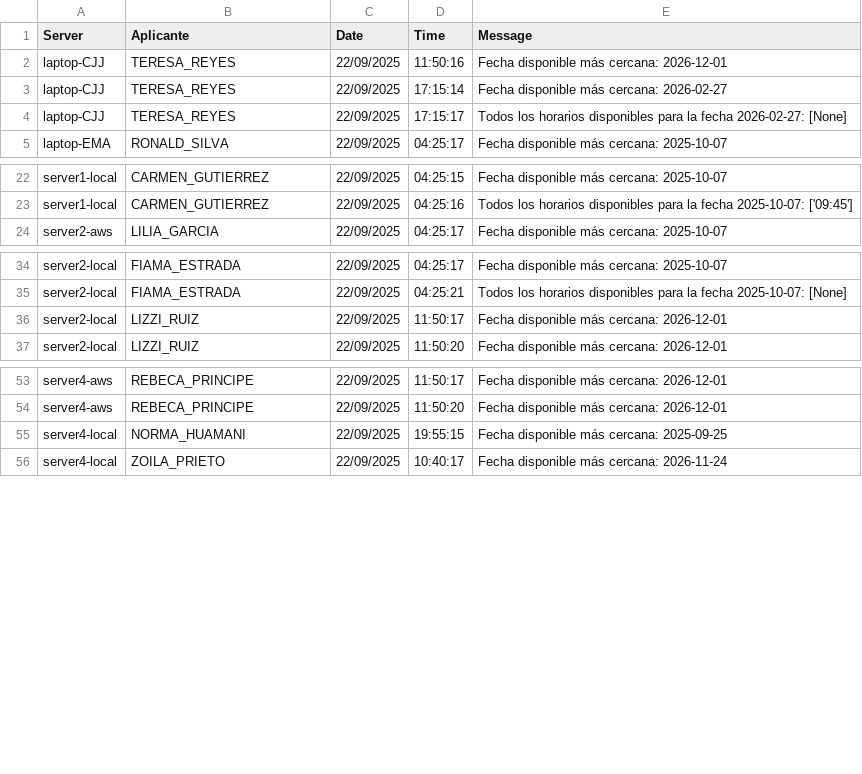
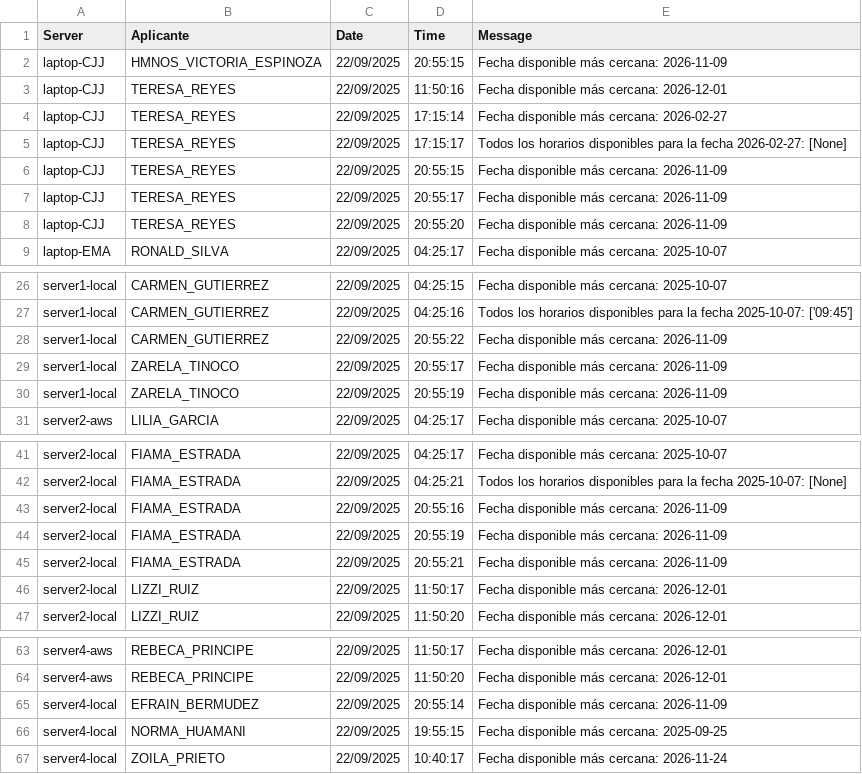
Before and after one commit to mcjha22025/disponibilidades, a CSV file: latest.csv, drawn as a sheet; only a part is shown, gaps mark what is left out.

Commit message:
Actualiza latest.csv al 2025-09-22 21:07:56Z

```diff
--- a/latest.csv
+++ b/latest.csv
@@ -1,2 +1,3 @@
 Server,Aplicante,Date,Time,Message
+laptop-CJJ,HMNOS_VICTORIA_ESPINOZA,22/09/2025,20:55:15,Fecha disponible más cercana: 2026-11-09
 laptop-CJJ,TERESA_REYES,22/09/2025,11:50:16,Fecha disponible más cercana: 2026-12-01
@@ -4,2 +5,5 @@ laptop-CJJ,TERESA_REYES,22/09/2025,17:15:14,Fecha disponible más cercana: 2026-
 laptop-CJJ,TERESA_REYES,22/09/2025,17:15:17,Todos los horarios disponibles para la fecha 2026-02-27: [None]
+laptop-CJJ,TERESA_REYES,22/09/2025,20:55:15,Fecha disponible más cercana: 2026-11-09
+laptop-CJJ,TERESA_REYES,22/09/2025,20:55:17,Fecha disponible más cercana: 2026-11-09
+laptop-CJJ,TERESA_REYES,22/09/2025,20:55:20,Fecha disponible más cercana: 2026-11-09
 laptop-EMA,RONALD_SILVA,22/09/2025,04:25:17,Fecha disponible más cercana: 2025-10-07
@@ -23,2 +27,5 @@ server1-local,CARMEN_GUTIERREZ,22/09/2025,04:25:15,Fecha disponible más cercana
 server1-local,CARMEN_GUTIERREZ,22/09/2025,04:25:16,Todos los horarios disponibles para la fecha 2025-10-07: ['09:45']
+server1-local,CARMEN_GUTIERREZ,22/09/2025,20:55:22,Fecha disponible más cercana: 2026-11-09
+server1-local,ZARELA_TINOCO,22/09/2025,20:55:17,Fecha disponible más cercana: 2026-11-09
+server1-local,ZARELA_TINOCO,22/09/2025,20:55:19,Fecha disponible más cercana: 2026-11-09
 server2-aws,LILIA_GARCIA,22/09/2025,04:25:17,Fecha disponible más cercana: 2025-10-07
@@ -35,2 +42,5 @@ server2-local,FIAMA_ESTRADA,22/09/2025,04:25:17,Fecha disponible más cercana: 2
 server2-local,FIAMA_ESTRADA,22/09/2025,04:25:21,Todos los horarios disponibles para la fecha 2025-10-07: [None]
+server2-local,FIAMA_ESTRADA,22/09/2025,20:55:16,Fecha disponible más cercana: 2026-11-09
+server2-local,FIAMA_ESTRADA,22/09/2025,20:55:19,Fecha disponible más cercana: 2026-11-09
+server2-local,FIAMA_ESTRADA,22/09/2025,20:55:21,Fecha disponible más cercana: 2026-11-09
 server2-local,LIZZI_RUIZ,22/09/2025,11:50:17,Fecha disponible más cercana: 2026-12-01
@@ -54,2 +64,3 @@ server4-aws,REBECA_PRINCIPE,22/09/2025,11:50:17,Fecha disponible más cercana: 2
 server4-aws,REBECA_PRINCIPE,22/09/2025,11:50:20,Fecha disponible más cercana: 2026-12-01
+server4-local,EFRAIN_BERMUDEZ,22/09/2025,20:55:14,Fecha disponible más cercana: 2026-11-09
 server4-local,NORMA_HUAMANI,22/09/2025,19:55:15,Fecha disponible más cercana: 2025-09-25
```
